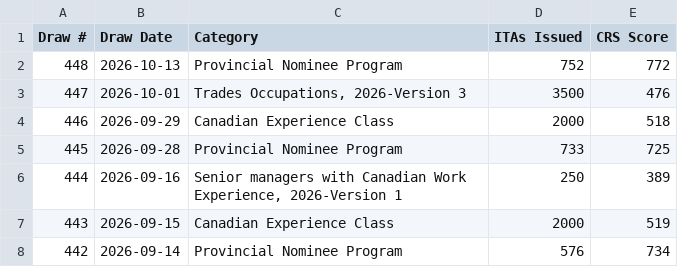
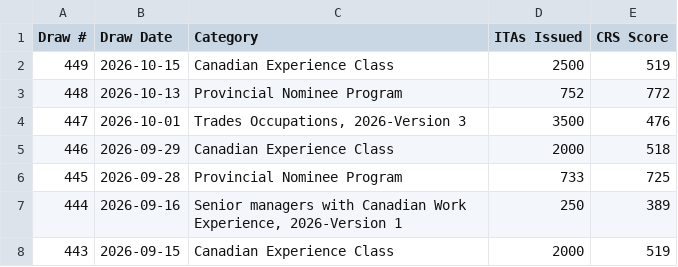
Before and after one commit to prabhakarana/express_entry_draw_tracker, a CSV file: fallback_draw_data_2025.csv, drawn as a sheet; only a part is shown; the shorter side is filled out with more unchanged rows.

```diff
--- a/fallback_draw_data_2025.csv
+++ b/fallback_draw_data_2025.csv
@@ -1,2 +1,3 @@
 Draw #,Draw Date,Category,ITAs Issued,CRS Score
+449,2026-10-15,Canadian Experience Class,2500,519
 448,2026-10-13,Provincial Nominee Program,752,772
```
Also changed, not shown: 1 other file.
